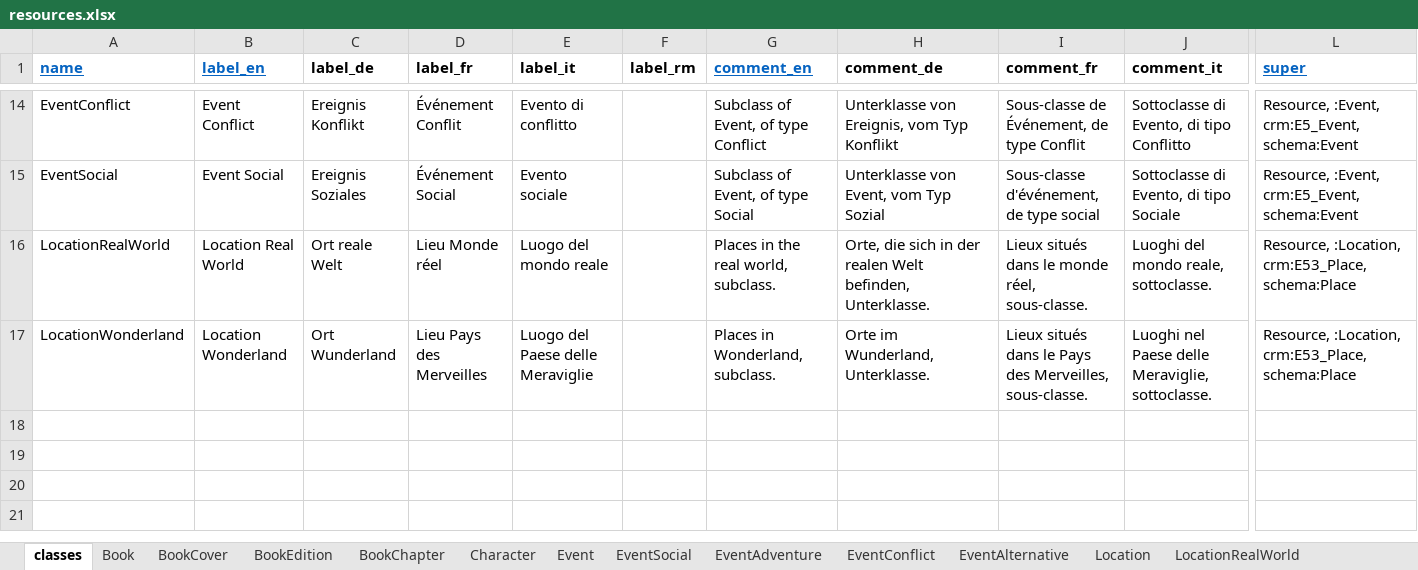
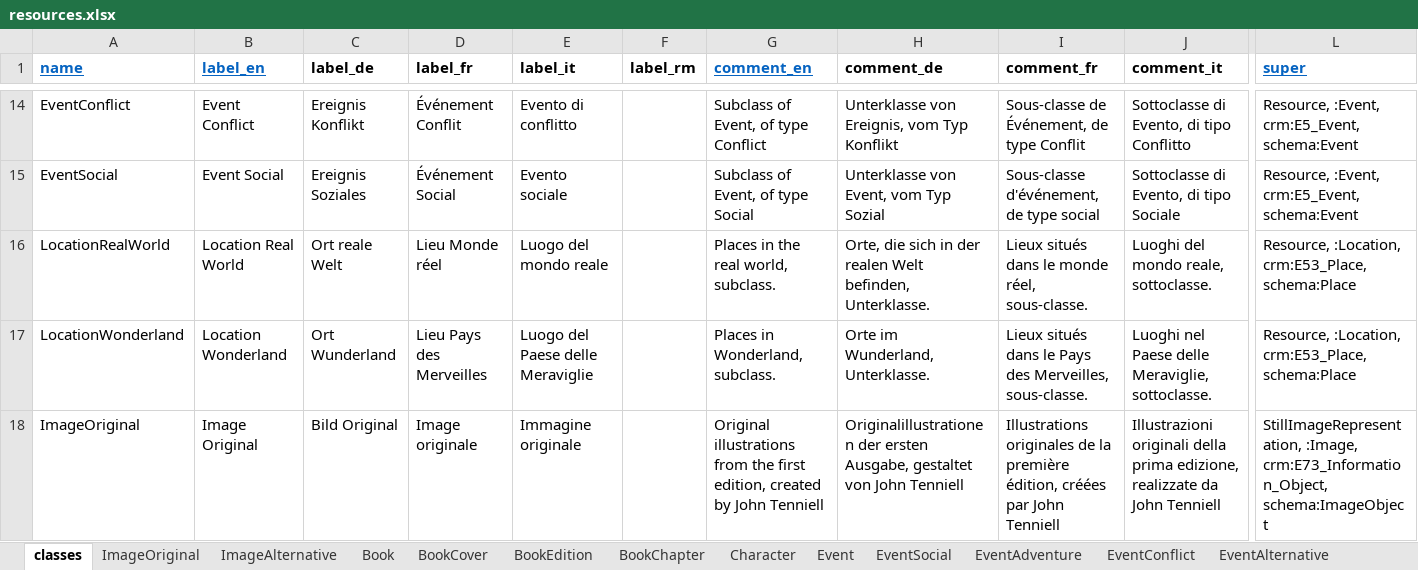
Before and after one commit to dasch-swiss/daschland-scripts, an Excel workbook: daschland_ontology/daschland (Alice in DaSCHland)/resources.xlsx, sheet classes, drawn as a sheet; only a part is shown, gaps mark what is left out; values as stored, in another font and other column widths than the file's, no borders; rows hold the shown columns only; the diff covers the shown part only; the diff names each change by its address in the sheet, - before the commit and + after, or states it on an @@ line.

Commit message:
update ontology

```diff
--- a/daschland_ontology/daschland (Alice in DaSCHland)/resources.xlsx (sheet classes)
+++ b/daschland_ontology/daschland (Alice in DaSCHland)/resources.xlsx (sheet classes)
+sheet tab: ImageOriginal
+sheet tab: ImageAlternative
+row 18: ImageOriginal | Image Original | Bild Original | Image originale | Immagine originale |  | Original illustrations from the first edition, created by John Tenniell | Originalillustrationen der ersten Ausgabe, gestaltet von John Tenniell | Illustrations originales de la première édition, créées par John Tenniell | Illustrazioni originali della prima edizione, realizzate da John Tenniell | StillImageRepresentation, :Image, crm:E73_Information_Object, schema:ImageObject
```
Also changed, not shown: 1 added row and 4 edited cells elsewhere in this sheet, sheet Image, 1 other file.
